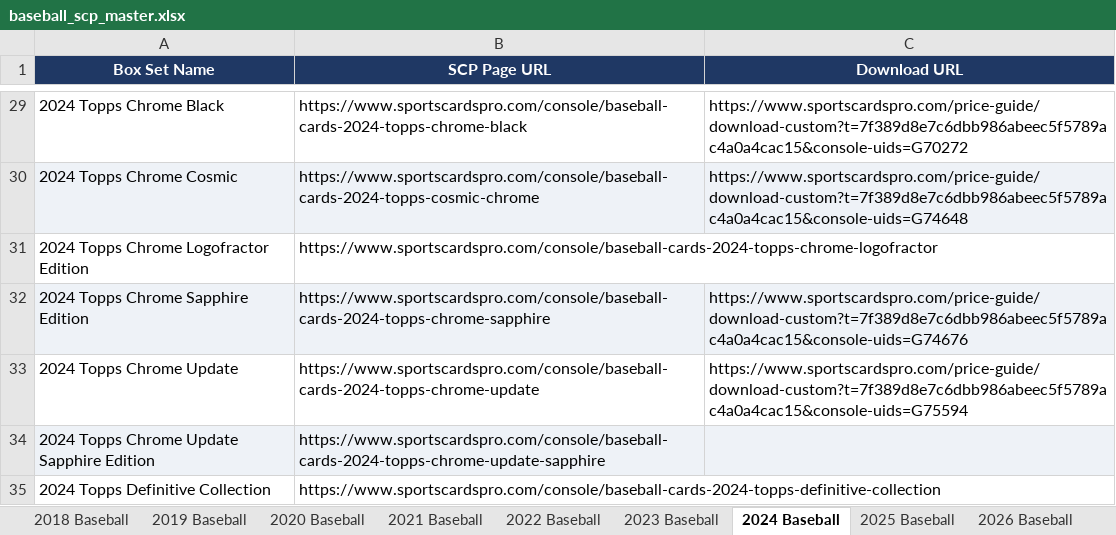
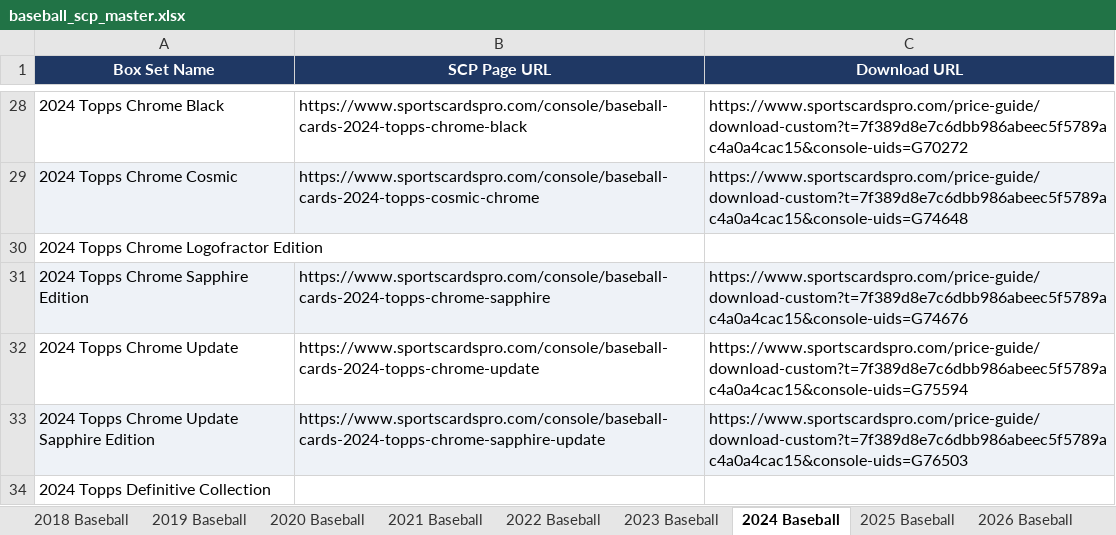
Before and after one commit to Anthem-Media/dir-app, an Excel workbook: data/baseball_scp_master.xlsx, sheet 2024 Baseball, drawn as a sheet; only a part is shown, gaps mark what is left out; values as stored, in another font and other column widths than the file's, no borders; addresses are those after the commit; the diff covers the shown part only; the diff names each change by its address in the sheet, - before the commit and + after, or states it on an @@ line.

```diff
--- a/data/baseball_scp_master.xlsx (sheet 2024 Baseball)
+++ b/data/baseball_scp_master.xlsx (sheet 2024 Baseball)
-B30 (SCP Page URL): https://www.sportscardspro.com/console/baseball-cards-2024-topps-chrome-logofractor
+B30 (SCP Page URL): (empty)
-B33 (SCP Page URL): https://www.sportscardspro.com/console/baseball-cards-2024-topps-chrome-update-sapphire
+B33 (SCP Page URL): https://www.sportscardspro.com/console/baseball-cards-2024-topps-chrome-sapphire-update
-C33 (Download URL): (empty)
+C33 (Download URL): https://www.sportscardspro.com/price-guide/download-custom?t=7f389d8e7c6dbb986abeec5f5789ac4a0a4cac15&console-uids=G76503
-B34 (SCP Page URL): https://www.sportscardspro.com/console/baseball-cards-2024-topps-definitive-collection
+B34 (SCP Page URL): (empty)
```
Also changed, not shown: 1 added row, 1 removed row and 10 edited cells elsewhere in this sheet, sheet 2018 Baseball, sheet 2019 Baseball, sheet 2025 Baseball, sheet 2022 Baseball, sheet 2020 Baseball, sheet 2023 Baseball, 2 more sheets, data/basketball_scp_master.xlsx, data/football_scp_master.xlsx, 38 other files.
